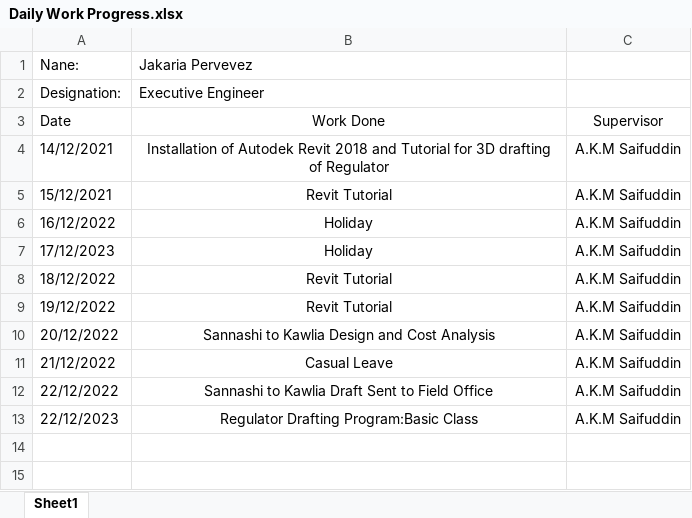
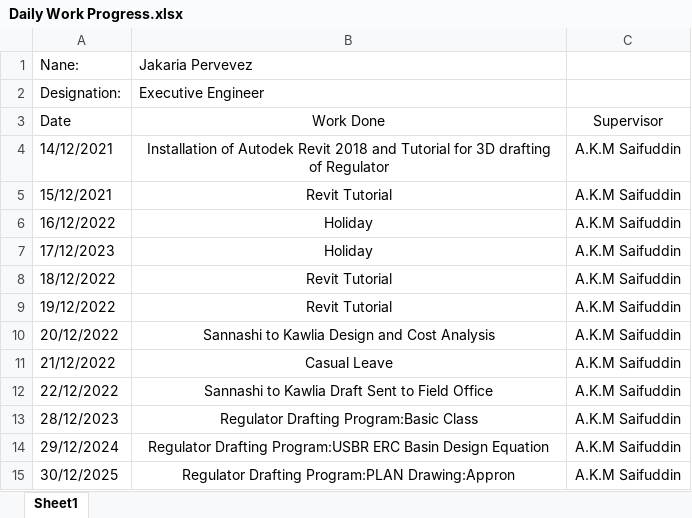
Before and after one commit to dc8r207/Designs_All, an Excel workbook: Xen Jakaria/Daily Work Progress.xlsx, sheet Sheet1, drawn as a sheet; values as stored, in another font and other column widths than the file's, no borders; the diff names each change by its address in the sheet, - before the commit and + after, or states it on an @@ line.

Commit message:
work progress update
work progress update

```diff
--- a/Xen Jakaria/Daily Work Progress.xlsx (sheet Sheet1)
+++ b/Xen Jakaria/Daily Work Progress.xlsx (sheet Sheet1)
-A13 (Nane:): 22/12/2023
+A13 (Nane:): 28/12/2023
+row 14: 29/12/2024 | Regulator Drafting Program:USBR ERC Basin Design Equation | A.K.M Saifuddin
+row 15: 30/12/2025 | Regulator Drafting Program:PLAN Drawing:Appron | A.K.M Saifuddin
```
Also changed, not shown: AE Sakib/Daily Work Progress.xlsx, 1 other file.
